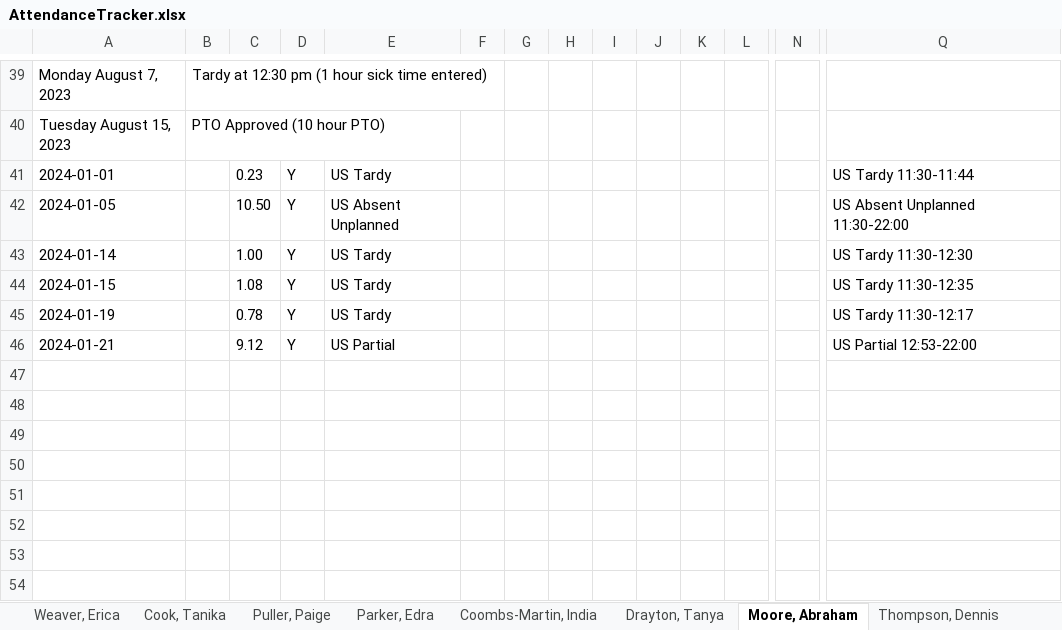
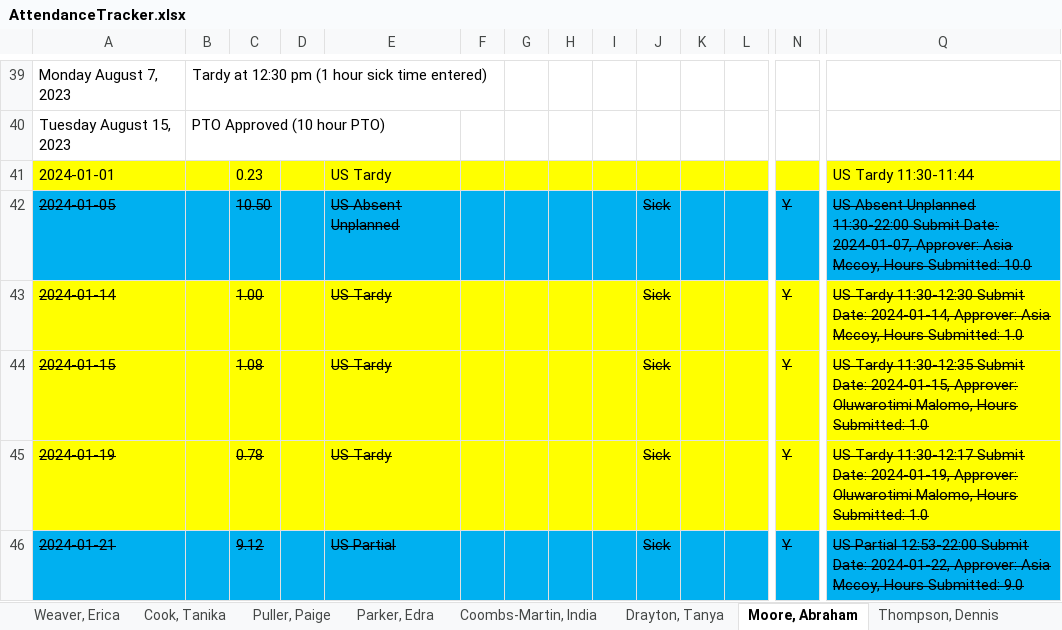
Before and after one commit to TimiMalomo/AttendanceTracker, an Excel workbook: AttendanceTracker.xlsx, sheet Moore, Abraham, drawn as a sheet; only a part is shown, gaps mark what is left out; values as stored, in another font and other column widths than the file's, no borders; the diff covers the shown part only; the diff names each change by its address in the sheet, - before the commit and + after, or states it on an @@ line.

```diff
--- a/AttendanceTracker.xlsx (sheet Moore, Abraham)
+++ b/AttendanceTracker.xlsx (sheet Moore, Abraham)
-A41:Q41 fill: none
+A41:Q41 fill: #FFFF00
-D41:D46: Y
+D41:D46: (empty)
-A42:Q42 fill: none
+A42:Q42 fill: #00B0F0
-A42:A46 strikethrough: off
+A42:A46 strikethrough: on
-C42:C46 strikethrough: off
+C42:C46 strikethrough: on
-E42:E46 strikethrough: off
+E42:E46 strikethrough: on
-J42:J46: (empty)
+J42:J46: Sick
-N42:N46: (empty)
+N42:N46: Y
-Q42: …Unplanned 11:30-22:00
+Q42: …Unplanned 11:30-22:00 Submit Date: 2024-01-07, Approver: Asia Mccoy, Hours Submitted: 10.0
-Q42:Q46 strikethrough: off
+Q42:Q46 strikethrough: on
-A43:Q45 fill: none
+A43:Q45 fill: #FFFF00
-Q43: …Tardy 11:30-12:30
+Q43: …Tardy 11:30-12:30 Submit Date: 2024-01-14, Approver: Asia Mccoy, Hours Submitted: 1.0
-Q44: …Tardy 11:30-12:35
+Q44: …Tardy 11:30-12:35 Submit Date: 2024-01-15, Approver: Oluwarotimi Malomo, Hours Submitted: 1.0
-Q45: …Tardy 11:30-12:17
+Q45: …Tardy 11:30-12:17 Submit Date: 2024-01-19, Approver: Oluwarotimi Malomo, Hours Submitted: 1.0
-A46:Q46 fill: none
+A46:Q46 fill: #00B0F0
-Q46: …Partial 12:53-22:00
+Q46: …Partial 12:53-22:00 Submit Date: 2024-01-22, Approver: Asia Mccoy, Hours Submitted: 9.0
```
Also changed, not shown: cell formats elsewhere in this sheet, sheet Ebaugh-Jennings, Teresa, sheet Cook, Tanika, sheet Pisieczko, Bettina, sheet Thompson, Dennis, sheet Jefferies, Chavelle, sheet Weaver, Erica, 4 more sheets, other sheet tabs, 1 other file.
